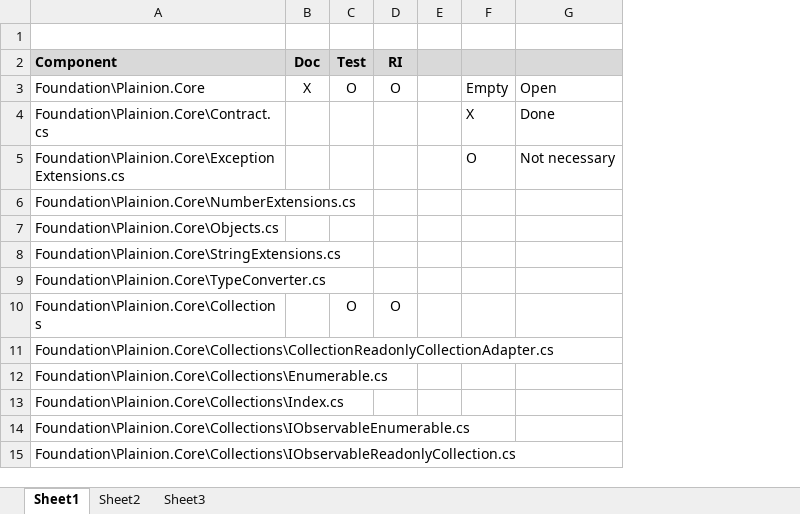
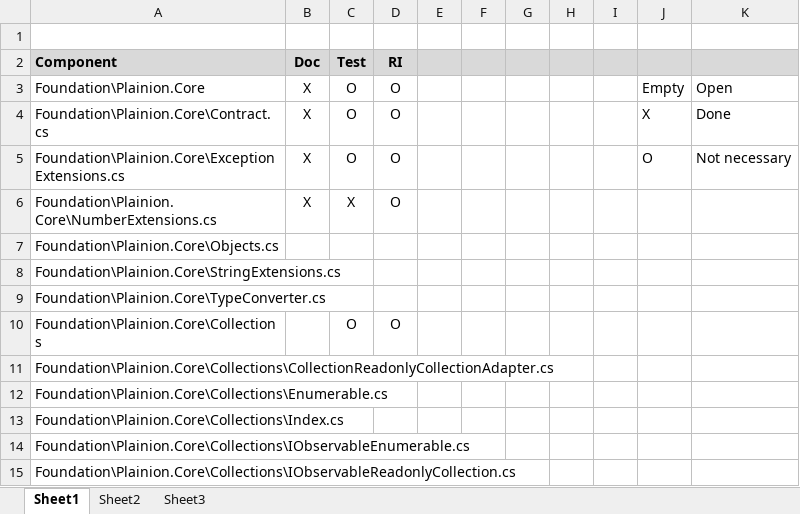
Before and after one commit to plainionist/Plainion, an Excel workbook: doc/ReviewProtocol.xlsx, sheet Sheet1, drawn as a sheet; only a part is shown; values as stored, in another font and other column widths than the file's, no borders; the diff names each change by its address in the sheet, - before the commit and + after, or states it on an @@ line.

```diff
--- a/doc/ReviewProtocol.xlsx (sheet Sheet1)
+++ b/doc/ReviewProtocol.xlsx (sheet Sheet1)
+column F, empty
+column G, empty
+column H, empty
+column I, empty
-B4:B6 (Doc): (empty)
+B4:B6 (Doc): X
-C4:C5 (Test): (empty)
+C4:C5 (Test): O
-D4:D6 (RI): (empty)
+D4:D6 (RI): O
-C6 (Test): (empty)
+C6 (Test): X
```
Also changed, not shown: 4 other files.
